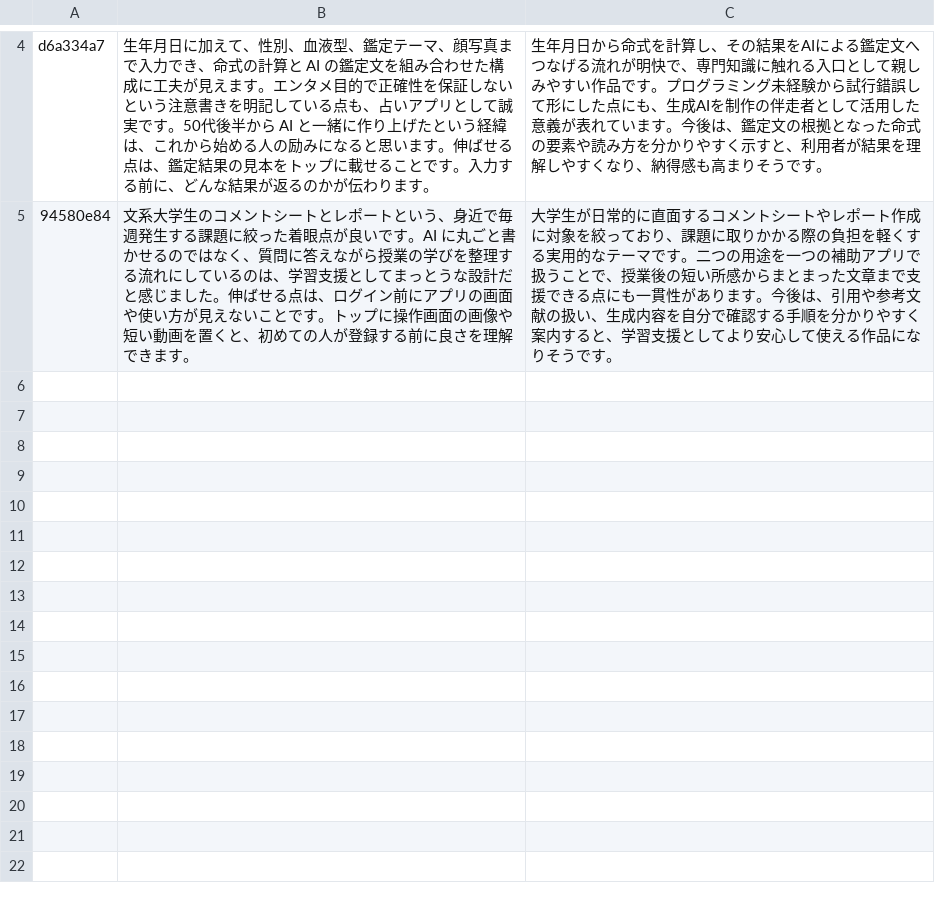
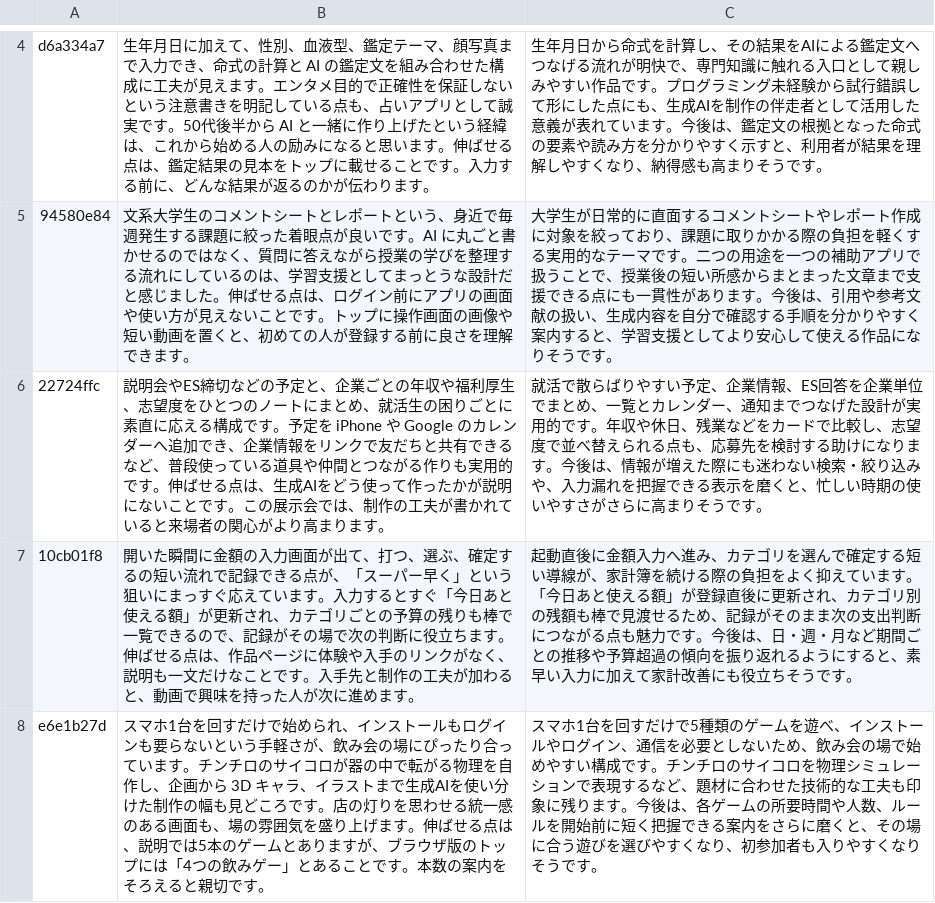
Before and after one commit to degitail/onlineexpo, a CSV file: reviews.csv, drawn as a sheet; only a part is shown, gaps mark what is left out.

```diff
--- a/reviews.csv
+++ b/reviews.csv
@@ -5 +5,4 @@ d6a334a7,生年月日に加えて、性別、血液型、鑑定テーマ、顔
 94580e84,文系大学生のコメントシートとレポートという、身近で毎週発生する課題に絞った着眼点が良いです。AI に丸ごと書かせるのではなく、質問に答えながら授業の学びを整理する流れにしているのは、学習支援としてまっとうな設計だと感じました。伸ばせる点は、ログイン前にアプリの画面や使い方が見えないことです。トップに操作画面の画像や短い動画を置くと、初めての人が登録する前に良さを理解できます。,大学生が日常的に直面するコメントシートやレポート作成に対象を絞っており、課題に取りかかる際の負担を軽くする実用的なテーマです。二つの用途を一つの補助アプリで扱うことで、授業後の短い所感からまとまった文章まで支援できる点にも一貫性があります。今後は、引用や参考文献の扱い、生成内容を自分で確認する手順を分かりやすく案内すると、学習支援としてより安心して使える作品になりそうです。
+22724ffc,説明会やES締切などの予定と、企業ごとの年収や福利厚生、志望度をひとつのノートにまとめ、就活生の困りごとに素直に応える構成です。予定を iPhone や Google のカレンダーへ追加でき、企業情報をリンクで友だちと共有できるなど、普段使っている道具や仲間とつながる作りも実用的です。伸ばせる点は、生成AIをどう使って作ったかが説明にないことです。この展示会では、制作の工夫が書かれていると来場者の関心がより高まります。,就活で散らばりやすい予定、企業情報、ES回答を企業単位でまとめ、一覧とカレンダー、通知までつなげた設計が実用的です。年収や休日、残業などをカードで比較し、志望度で並べ替えられる点も、応募先を検討する助けになります。今後は、情報が増えた際にも迷わない検索・絞り込みや、入力漏れを把握できる表示を磨くと、忙しい時期の使いやすさがさらに高まりそうです。
+10cb01f8,開いた瞬間に金額の入力画面が出て、打つ、選ぶ、確定するの短い流れで記録できる点が、「スーパー早く」という狙いにまっすぐ応えています。入力するとすぐ「今日あと使える額」が更新され、カテゴリごとの予算の残りも棒で一覧できるので、記録がその場で次の判断に役立ちます。伸ばせる点は、作品ページに体験や入手のリンクがなく、説明も一文だけなことです。入手先と制作の工夫が加わると、動画で興味を持った人が次に進めます。,起動直後に金額入力へ進み、カテゴリを選んで確定する短い導線が、家計簿を続ける際の負担をよく抑えています。「今日あと使える額」が登録直後に更新され、カテゴリ別の残額も棒で見渡せるため、記録がそのまま次の支出判断につながる点も魅力です。今後は、日・週・月など期間ごとの推移や予算超過の傾向を振り返れるようにすると、素早い入力に加えて家計改善にも役立ちそうです。
+e6e1b27d,スマホ1台を回すだけで始められ、インストールもログインも要らないという手軽さが、飲み会の場にぴったり合っています。チンチロのサイコロが器の中で転がる物理を自作し、企画から 3D キャラ、イラストまで生成AIを使い分けた制作の幅も見どころです。店の灯りを思わせる統一感のある画面も、場の雰囲気を盛り上げます。伸ばせる点は、説明では5本のゲームとありますが、ブラウザ版のトップには「4つの飲みゲー」とあることです。本数の案内をそろえると親切です。,スマホ1台を回すだけで5種類のゲームを遊べ、インストールやログイン、通信を必要としないため、飲み会の場で始めやすい構成です。チンチロのサイコロを物理シミュレーションで表現するなど、題材に合わせた技術的な工夫も印象に残ります。今後は、各ゲームの所要時間や人数、ルールを開始前に短く把握できる案内をさらに磨くと、その場に合う遊びを選びやすくなり、初参加者も入りやすくなりそうです。
```
Also changed, not shown: 1 other file.
